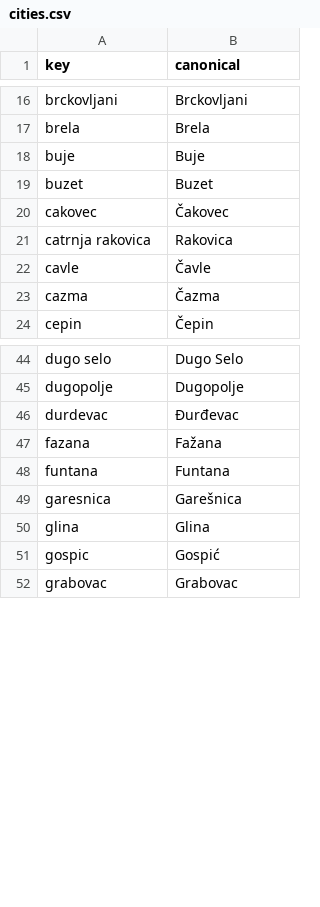
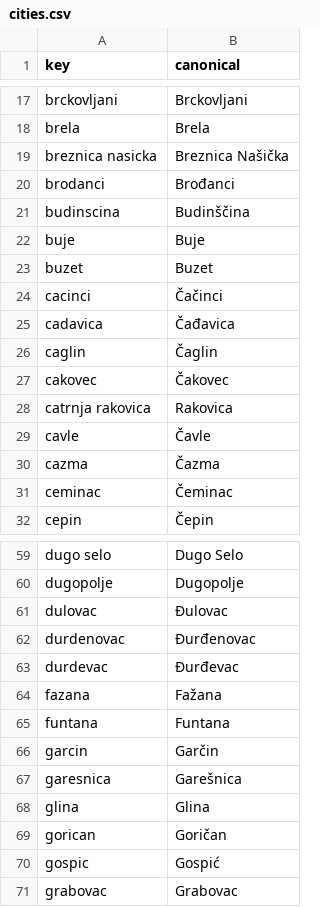
Before and after one commit to senko/cijene-api, a CSV file: enrichment/cities.csv, drawn as a sheet; only a part is shown, gaps mark what is left out; the diff covers the shown part only.

Commit message:
enrichment: add 57 missing city name mappings
Fixes: #114

```diff
--- a/enrichment/cities.csv
+++ b/enrichment/cities.csv
@@ -17,4 +18,10 @@ brckovljani,Brckovljani
 brela,Brela
+breznica nasicka,Breznica Našička
+brodanci,Brođanci
+budinscina,Budinščina
 buje,Buje
 buzet,Buzet
+cacinci,Čačinci
+cadavica,Čađavica
+caglin,Čaglin
 cakovec,Čakovec
@@ -23,2 +30,3 @@ cavle,Čavle
 cazma,Čazma
+ceminac,Čeminac
 cepin,Čepin
@@ -45,2 +60,4 @@ dugo selo,Dugo Selo
 dugopolje,Dugopolje
+dulovac,Đulovac
+durdenovac,Đurđenovac
 durdevac,Đurđevac
@@ -48,4 +65,6 @@ fazana,Fažana
 funtana,Funtana
+garcin,Garčin
 garesnica,Garešnica
 glina,Glina
+gorican,Goričan
 gospic,Gospić
```
Also changed, not shown: 46 added rows elsewhere in this file, 1 other file.
